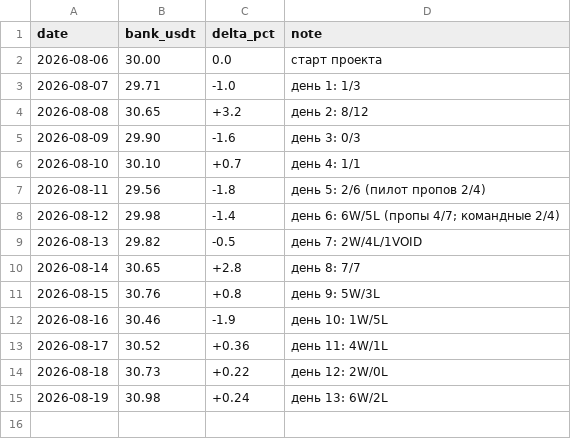
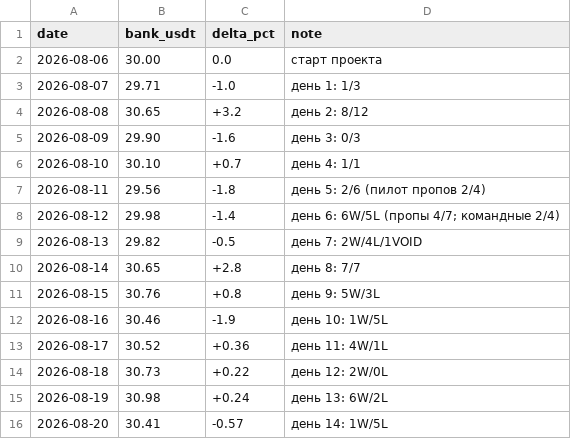
Before and after one commit to Awwworf/wnba-betting-lab, a CSV file: Struktura/bank_history.csv, drawn as a sheet.

Commit message:
Update bank_history.csv

```diff
--- a/Struktura/bank_history.csv
+++ b/Struktura/bank_history.csv
@@ -15 +15,2 @@ date,bank_usdt,delta_pct,note
 2026-08-19,30.98,+0.24,день 13: 6W/2L
+2026-08-20,30.41,-0.57,день 14: 1W/5L
```
